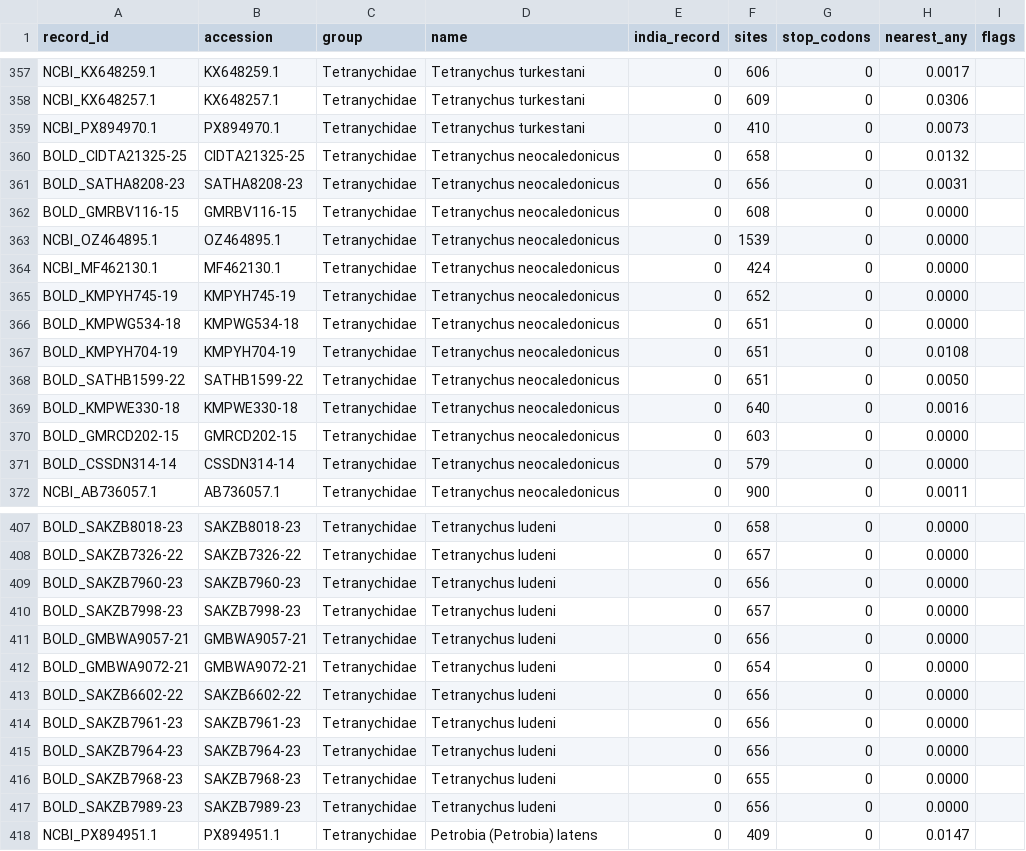
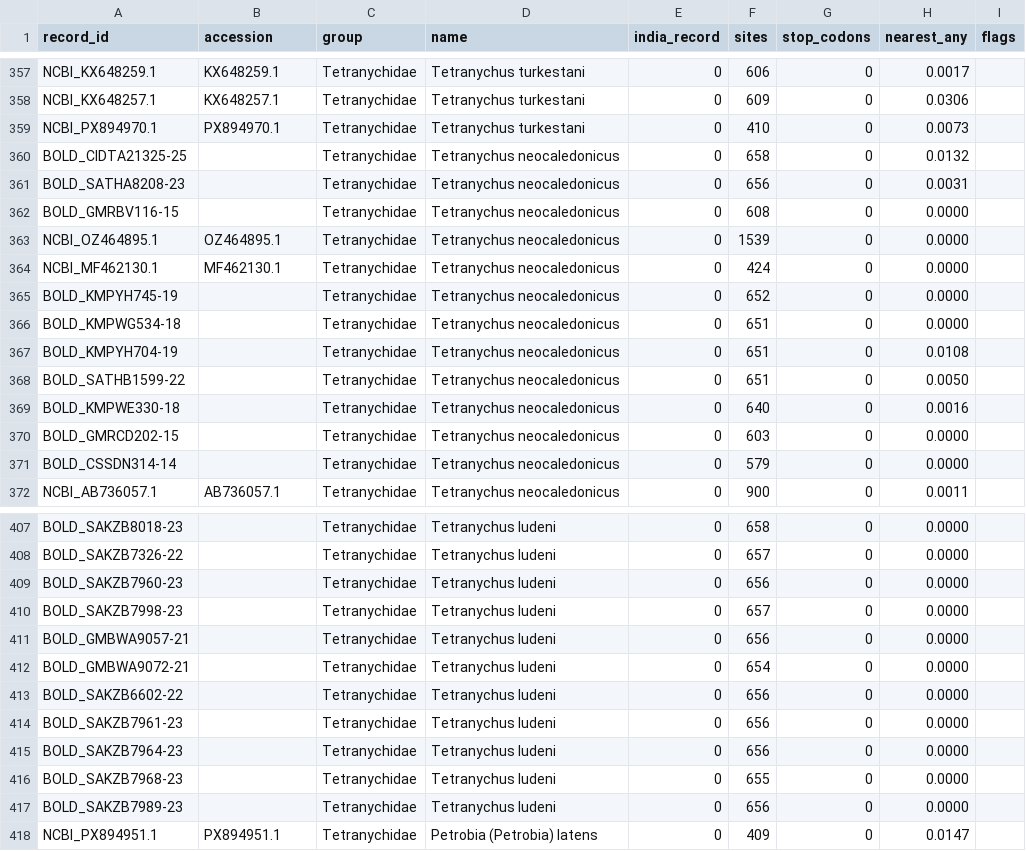
Before and after one commit to vkcvaibhav-eng/india-agri-mite-coi, a CSV file: data/processed/delimitation/screen.csv, drawn as a sheet; only a part is shown, gaps mark what is left out; the diff covers the shown part only; the diff names each change by its address in the sheet, - before the commit and + after, or states it on an @@ line.

```diff
--- a/data/processed/delimitation/screen.csv
+++ b/data/processed/delimitation/screen.csv
-B360 (accession): CIDTA21325-25
+B360 (accession): (empty)
-B361 (accession): SATHA8208-23
+B361 (accession): (empty)
-B362 (accession): GMRBV116-15
+B362 (accession): (empty)
-B365 (accession): KMPYH745-19
+B365 (accession): (empty)
-B366 (accession): KMPWG534-18
+B366 (accession): (empty)
-B367 (accession): KMPYH704-19
+B367 (accession): (empty)
-B368 (accession): SATHB1599-22
+B368 (accession): (empty)
-B369 (accession): KMPWE330-18
+B369 (accession): (empty)
-B370 (accession): GMRCD202-15
+B370 (accession): (empty)
-B371 (accession): CSSDN314-14
+B371 (accession): (empty)
-B407 (accession): SAKZB8018-23
+B407 (accession): (empty)
-B408 (accession): SAKZB7326-22
+B408 (accession): (empty)
-B409 (accession): SAKZB7960-23
+B409 (accession): (empty)
-B410 (accession): SAKZB7998-23
+B410 (accession): (empty)
-B411 (accession): GMBWA9057-21
+B411 (accession): (empty)
-B412 (accession): GMBWA9072-21
+B412 (accession): (empty)
-B413 (accession): SAKZB6602-22
+B413 (accession): (empty)
-B414 (accession): SAKZB7961-23
+B414 (accession): (empty)
-B415 (accession): SAKZB7964-23
+B415 (accession): (empty)
-B416 (accession): SAKZB7968-23
+B416 (accession): (empty)
-B417 (accession): SAKZB7989-23
+B417 (accession): (empty)
```
Also changed, not shown: 86 edited cells elsewhere in this file, 29 other files.
